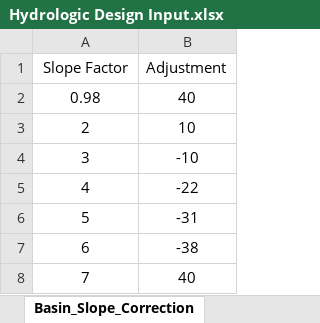
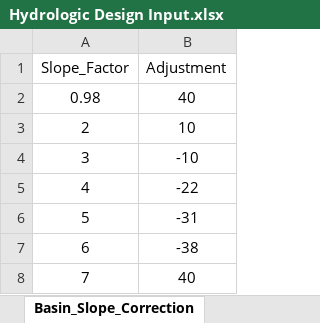
Before and after one commit to design-circle5-design/Design_All_DC_5, an Excel workbook: AEMostofa/Southwest Project/SMO Gopalgonj/Khal/P1/XL DATA/Hydrologic Design Input.xlsx, sheet Basin_Slope_Correction, drawn as a sheet; values as stored, in another font and other column widths than the file's, no borders; the diff names each change by its address in the sheet, - before the commit and + after, or states it on an @@ line.

```diff
--- a/AEMostofa/Southwest Project/SMO Gopalgonj/Khal/P1/XL DATA/Hydrologic Design Input.xlsx (sheet Basin_Slope_Correction)
+++ b/AEMostofa/Southwest Project/SMO Gopalgonj/Khal/P1/XL DATA/Hydrologic Design Input.xlsx (sheet Basin_Slope_Correction)
-A1: Slope Factor
+A1: Slope_Factor
```
Also changed, not shown: sheet Main_Input, sheet Return_Period_Correction, 2 other files.
